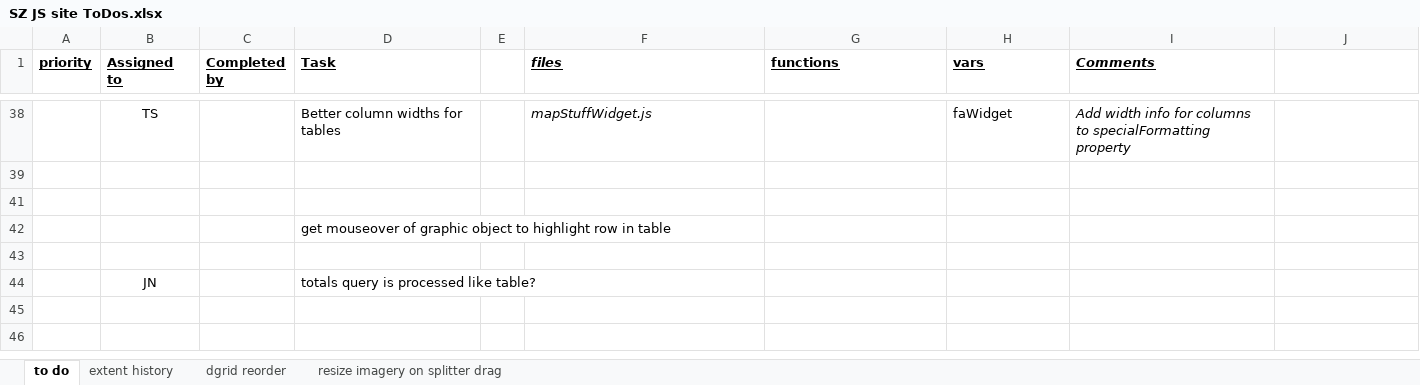
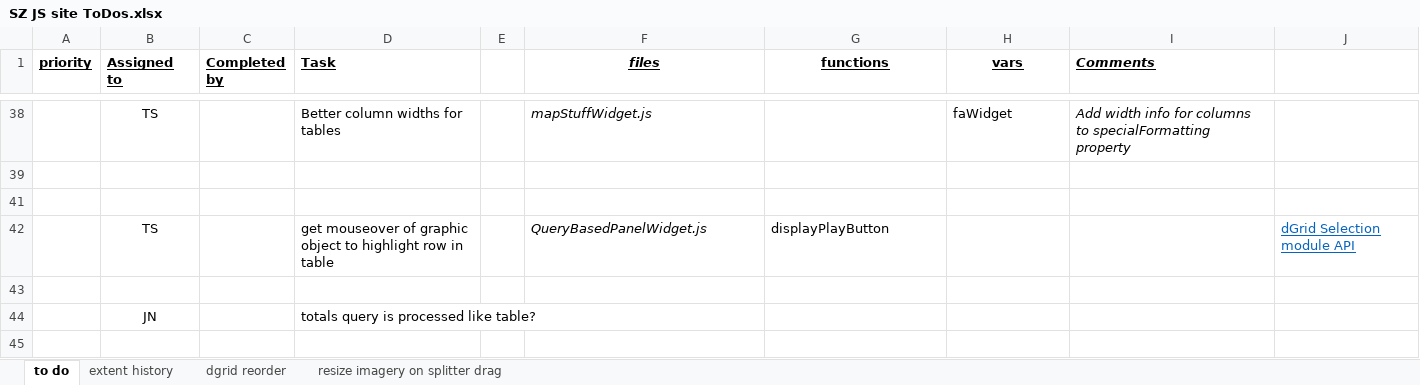
Before and after one commit to JimNoel/ShoreZoneDev_June2024, an Excel workbook: Docs/SZ JS site ToDos.xlsx, sheet to do, drawn as a sheet; only a part is shown, gaps mark what is left out; the shorter side is filled out with more unchanged rows; values as stored, in another font and other column widths than the file's, no borders; removed rows and columns are numbered as before the commit, all else as after; the diff names each change by its address in the sheet, - before the commit and + after, or states it on an @@ line.

Commit message:
Added highlighting of row via graphic object mouseover

```diff
--- a/Docs/SZ JS site ToDos.xlsx (sheet to do)
+++ b/Docs/SZ JS site ToDos.xlsx (sheet to do)
-F1:H1 alignment: left
+F1:H1 alignment: center
-row 42:  |  |  | get mouseover of graphic object to highlight row in table
+row 42:  | TS |  | get mouseover of graphic object to highlight row in table |  | QueryBasedPanelWidget.js | displayPlayButton |  |  | dGrid Selection module API
```
Also changed, not shown: 2 other files.
